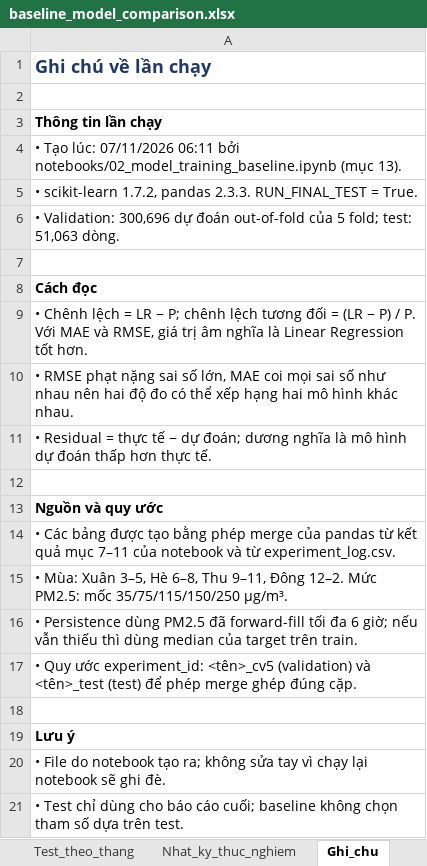
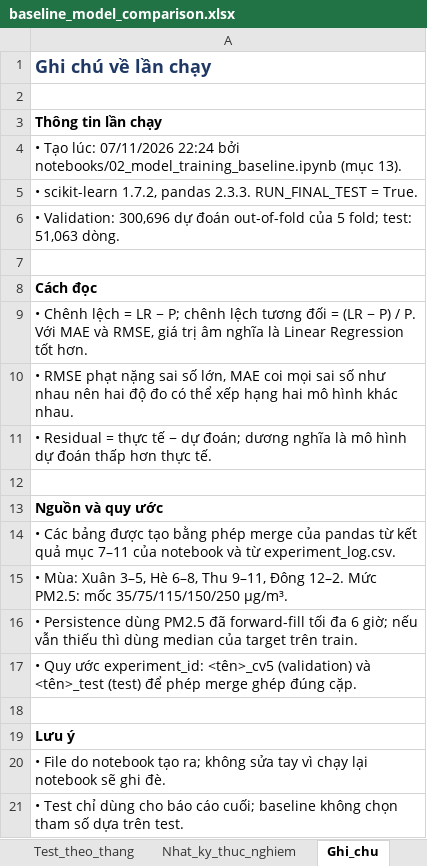
Before and after one commit to bjruly/sgu_finalproject_machinelearning_2026-2027, an Excel workbook: outputs/baseline_model_comparison.xlsx, sheet Ghi_chu, drawn as a sheet; values as stored, in another font and other column widths than the file's, no borders; the diff names each change by its address in the sheet, - before the commit and + after, or states it on an @@ line.

```diff
--- a/outputs/baseline_model_comparison.xlsx (sheet Ghi_chu)
+++ b/outputs/baseline_model_comparison.xlsx (sheet Ghi_chu)
-A4: …lúc: 07/11/2026 06:11 bởi notebooks/02_model_training_baseline.ipynb…
+A4: …lúc: 07/11/2026 22:24 bởi notebooks/02_model_training_baseline.ipynb…
```
Also changed, not shown: 2 other files.
